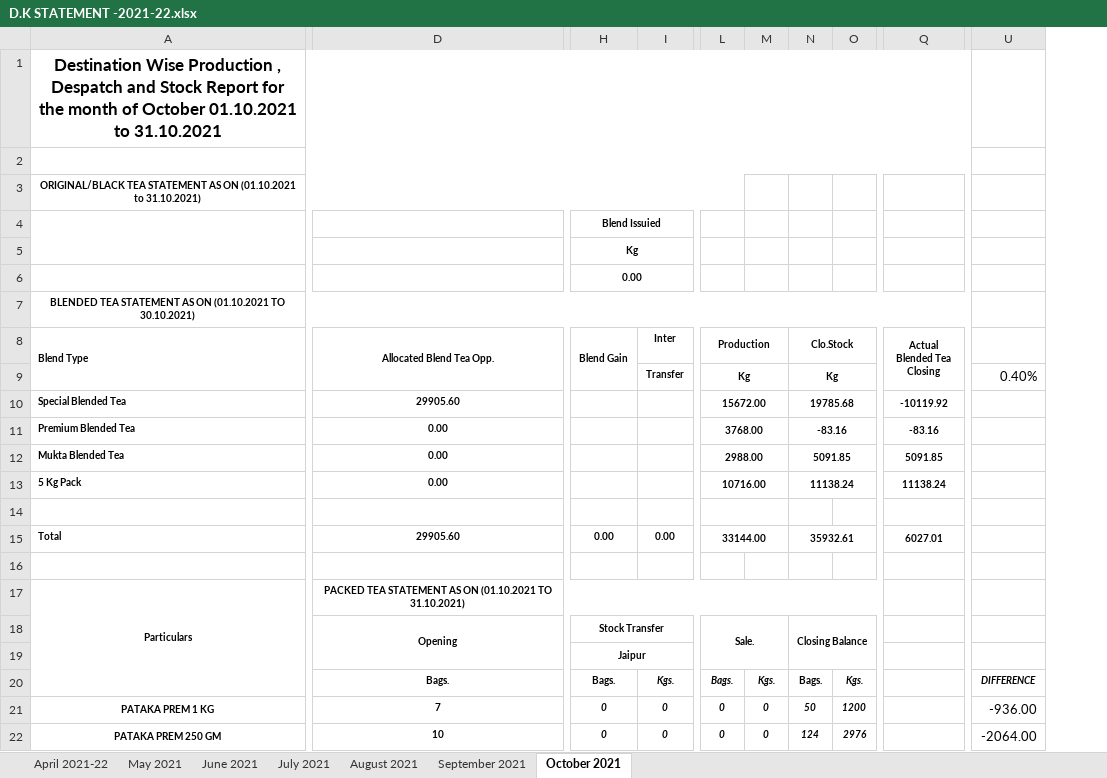
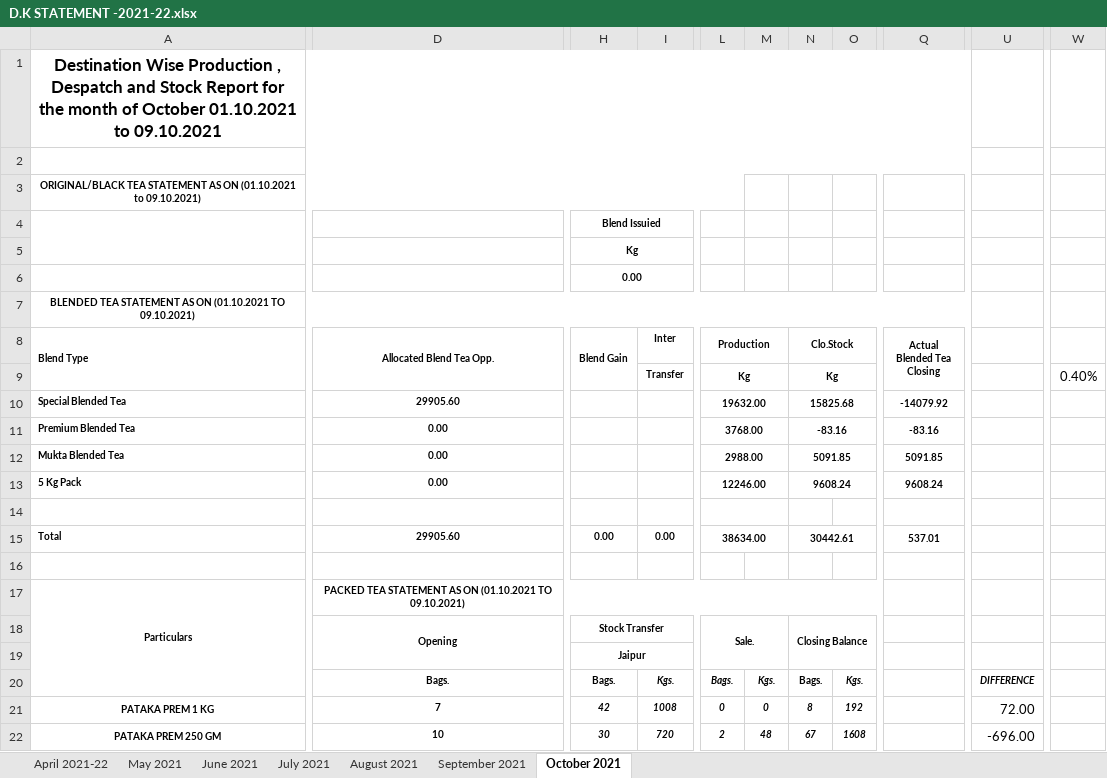
Before and after one commit to TusharPanja15/excel, an Excel workbook: D.K STATEMENT -2021-22.xlsx, sheet October 2021, drawn as a sheet; only a part is shown, gaps mark what is left out; values as stored, in another font and other column widths than the file's, no borders; removed rows and columns are numbered as before the commit, all else as after; the diff covers the shown part only; the diff names each change by its address in the sheet, - before the commit and + after, or states it on an @@ line.

```diff
--- a/D.K STATEMENT -2021-22.xlsx (sheet October 2021)
+++ b/D.K STATEMENT -2021-22.xlsx (sheet October 2021)
-column M, rows 20-22: Kgs. | 0 | 0
+column M, rows 20-22: Kgs. | 0 | 48
-column O, rows 20-22: Kgs. | 1200 | 2976
+column O, rows 20-22: Kgs. | 192 | 1608
-column U, rows 9-22: 0.40% |  |  |  |  |  |  |  |  |  |  | DIFFERENCE | -936.00 | -2064.00
+column U, rows 20-22: DIFFERENCE | 72.00 | -696.00
+column W, row 9: 0.40%
-A1 (Blend Type): …01.10.2021 to 31.10.2021
+A1 (Blend Type): …01.10.2021 to 09.10.2021
-A3 (Blend Type): …(01.10.2021 to 31.10.2021)
+A3 (Blend Type): …(01.10.2021 to 09.10.2021)
-A7 (Blend Type): …(01.10.2021 TO 30.10.2021)
+A7 (Blend Type): …(01.10.2021 TO 09.10.2021)
-L10 (Production): 15672.00
+L10 (Production): 19632.00
-N10 (Clo.Stock): 19785.68
+N10 (Clo.Stock): 15825.68
-Q10 (Actual Blended Tea Closing): -10119.92
+Q10 (Actual Blended Tea Closing): -14079.92
-L13 (Production): 10716.00
+L13 (Production): 12246.00
-N13 (Clo.Stock): 11138.24
+N13 (Clo.Stock): 9608.24
-Q13 (Actual Blended Tea Closing): 11138.24
+Q13 (Actual Blended Tea Closing): 9608.24
-L15 (Production): 33144.00
+L15 (Production): 38634.00
-N15 (Clo.Stock): 35932.61
+N15 (Clo.Stock): 30442.61
-Q15 (Actual Blended Tea Closing): 6027.01
+Q15 (Actual Blended Tea Closing): 537.01
-D17 (Allocated Blend Tea Opp.): …(01.10.2021 TO 31.10.2021)
+D17 (Allocated Blend Tea Opp.): …(01.10.2021 TO 09.10.2021)
-H21 (Blend Gain): 0
+H21 (Blend Gain): 42
-I21 (Inter): 0
+I21 (Inter): 1008
-N21 (Clo.Stock): 50
+N21 (Clo.Stock): 8
-H22 (Blend Gain): 0
+H22 (Blend Gain): 30
-I22 (Inter): 0
+I22 (Inter): 720
-L22 (Production): 0
+L22 (Production): 2
-N22 (Clo.Stock): 124
+N22 (Clo.Stock): 67
```
Also changed, not shown: 1 added column and 82 edited cells elsewhere in this sheet, BLENDED TEA STOCK REGISTER 2021-22.xlsx, DAILY PRODUCTION REGISTER-2021-22.xlsx, 3 other files.
